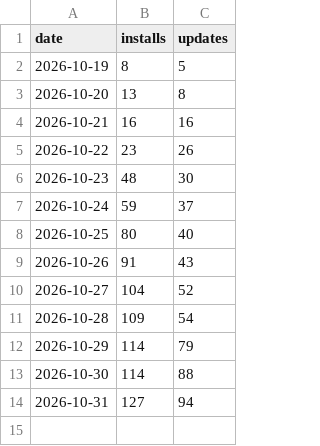
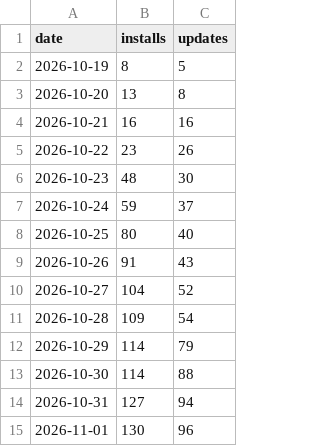
Before and after one commit to ArkHak/poklio, a CSV file: downloads.csv, drawn as a sheet.

```diff
--- a/downloads.csv
+++ b/downloads.csv
@@ -14 +14,2 @@ date,installs,updates
 2026-10-31,127,94
+2026-11-01,130,96
```
Also changed, not shown: 6 other files.
